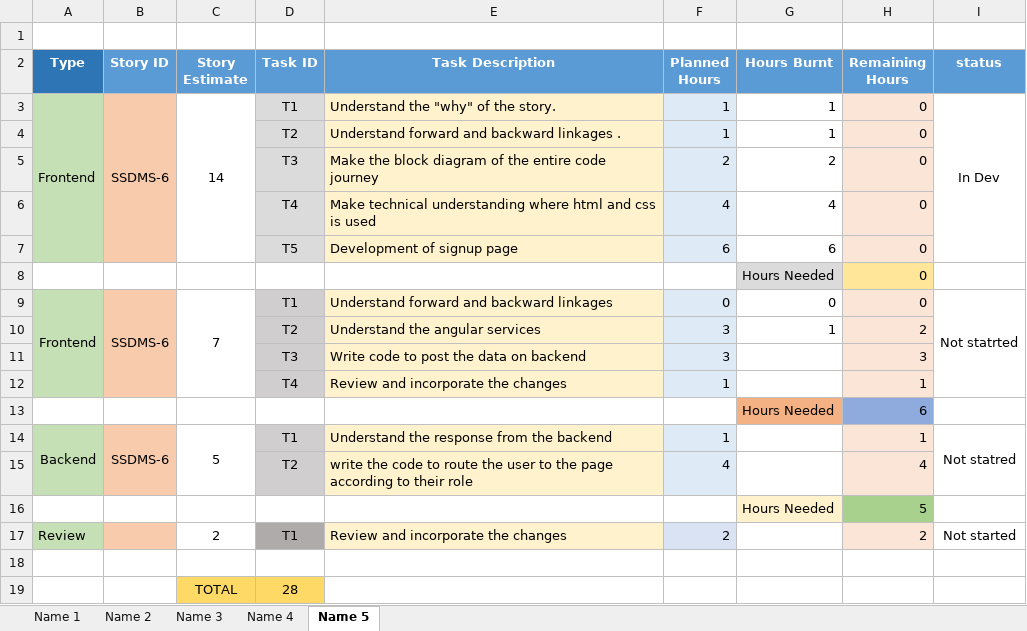
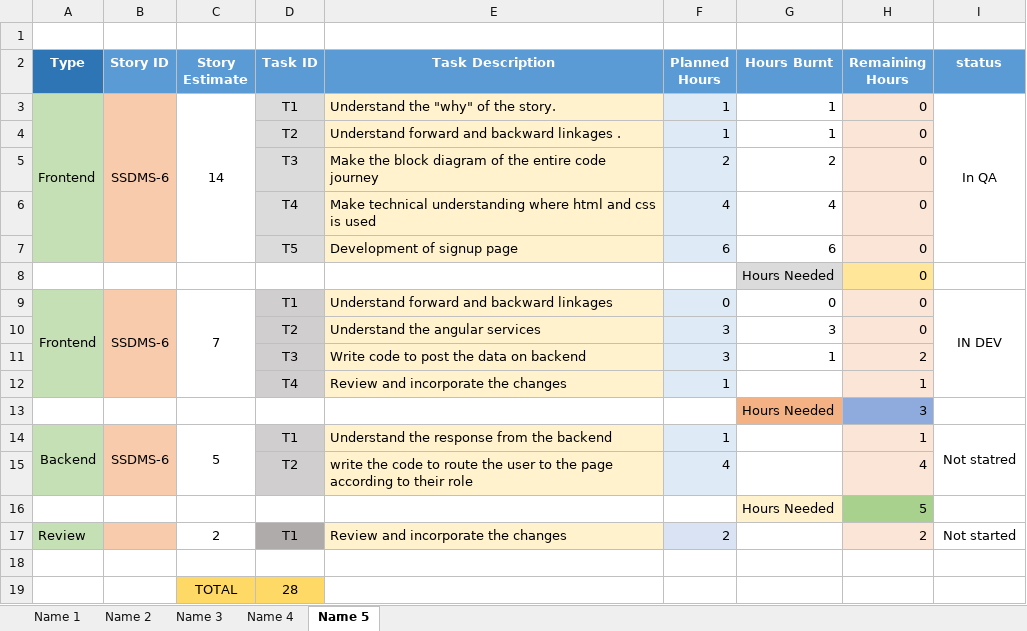
Before and after one commit to SmaltAndBeryl/Internship_2017, an Excel workbook: TeamDetails/TasksBreakDown/VikasMalhotra.xlsx, sheet Name 5, drawn as a sheet; values as stored, in another font and other column widths than the file's, no borders; the diff names each change by its address in the sheet, - before the commit and + after, or states it on an @@ line.

Commit message:
AUTHOR : VIKAS FILES MODIFIED  : VikasMalhotra.xlsx

```diff
--- a/TeamDetails/TasksBreakDown/VikasMalhotra.xlsx (sheet Name 5)
+++ b/TeamDetails/TasksBreakDown/VikasMalhotra.xlsx (sheet Name 5)
-I3 (status): In Dev
+I3 (status): In QA
-I9 (status): Not statrted
+I9 (status): IN DEV
-G10 (Hours Burnt): 1
+G10 (Hours Burnt): 3
-H10 (Remaining Hours): 2
+H10 (Remaining Hours): 0
-G11 (Hours Burnt): (empty)
+G11 (Hours Burnt): 1
-H11 (Remaining Hours): 3
+H11 (Remaining Hours): 2
-H13 (Remaining Hours): 6
+H13 (Remaining Hours): 3
```
